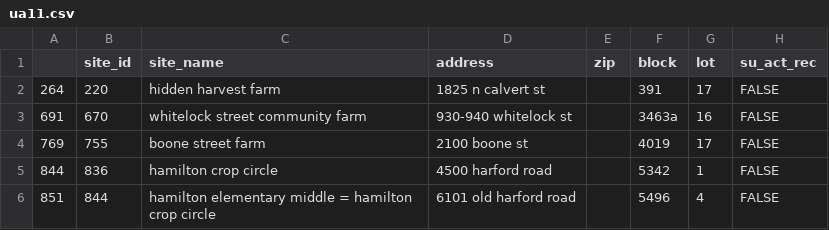
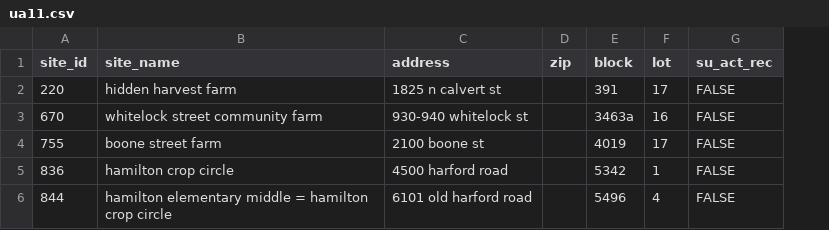
Before and after one commit to BNIA/green-pattern-map-old, a CSV file: src/data/layers/ua/ua11.csv, drawn as a sheet; only a part is shown; the diff names each change by its address in the sheet, - before the commit and + after, or states it on an @@ line.

Commit message:
load sites

```diff
--- a/src/data/layers/ua/ua11.csv
+++ b/src/data/layers/ua/ua11.csv
-column A, rows 2-6: 264 | 691 | 769 | 844 | 851
```
Also changed, not shown: src/data/layers/ua/ua15.csv, 9 other files.
